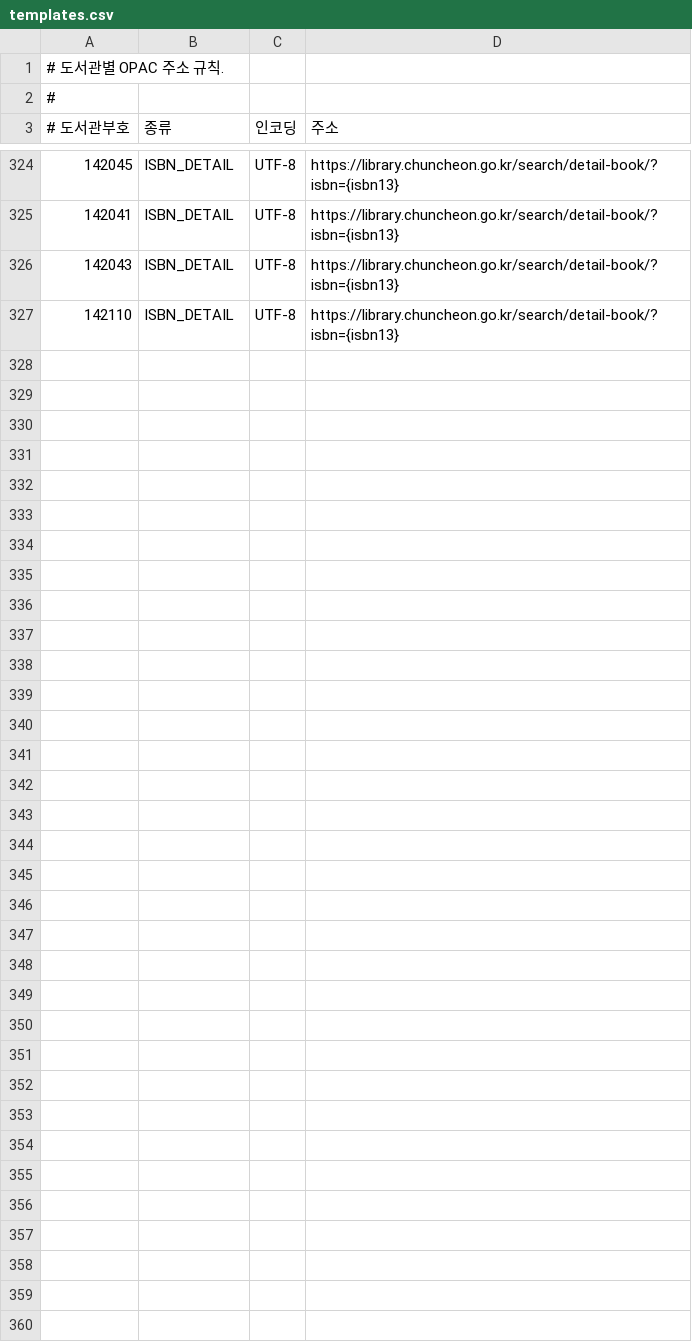
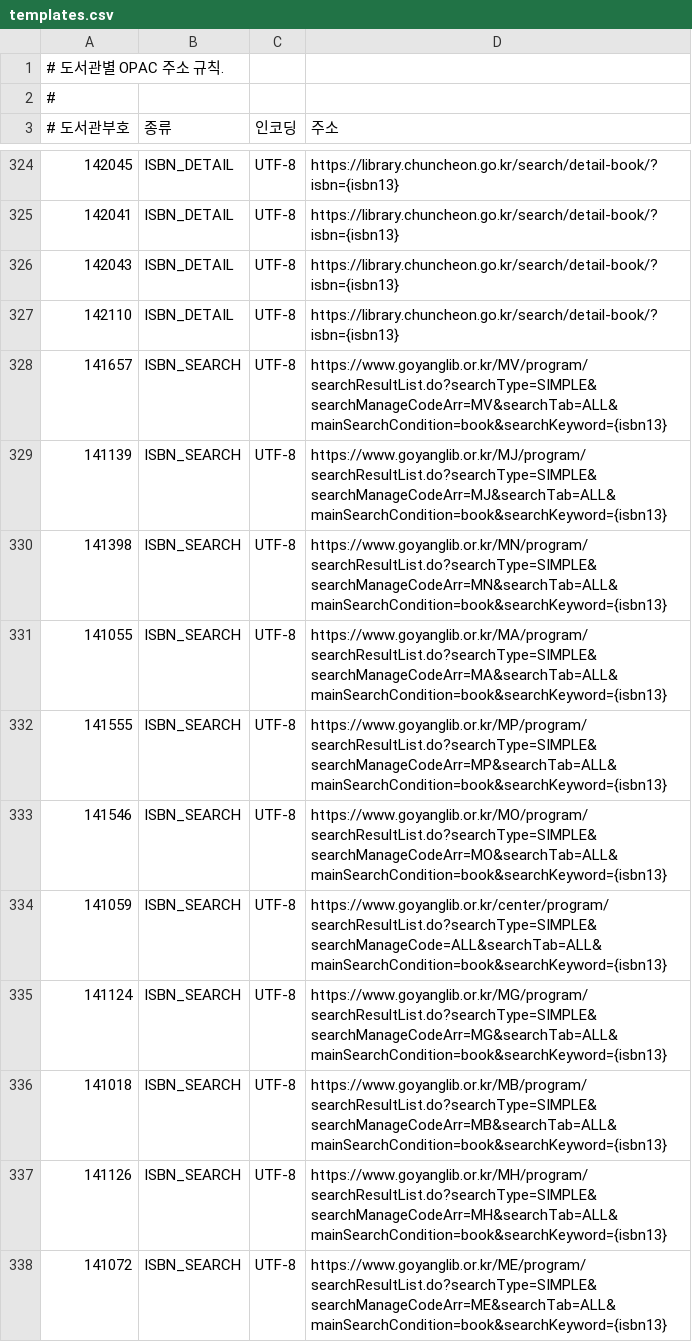
Before and after one commit to LeeeeeJY/where-is-my-book, a CSV file: backend/src/main/resources/opac/templates.csv, drawn as a sheet; only a part is shown, gaps mark what is left out.

```diff
--- a/backend/src/main/resources/opac/templates.csv
+++ b/backend/src/main/resources/opac/templates.csv
@@ -327 +327,12 @@
 142110,ISBN_DETAIL,UTF-8,https://library.chuncheon.go.kr/search/detail-book/?isbn={isbn13}
+141657,ISBN_SEARCH,UTF-8,https://www.goyanglib.or.kr/MV/program/searchResultList.do?searchType=SIMPLE&searchManageCodeArr=MV&searchTab=ALL&mainSearchCondition=book&searchKeyword={isbn13}
+141139,ISBN_SEARCH,UTF-8,https://www.goyanglib.or.kr/MJ/program/searchResultList.do?searchType=SIMPLE&searchManageCodeArr=MJ&searchTab=ALL&mainSearchCondition=book&searchKeyword={isbn13}
+141398,ISBN_SEARCH,UTF-8,https://www.goyanglib.or.kr/MN/program/searchResultList.do?searchType=SIMPLE&searchManageCodeArr=MN&searchTab=ALL&mainSearchCondition=book&searchKeyword={isbn13}
+141055,ISBN_SEARCH,UTF-8,https://www.goyanglib.or.kr/MA/program/searchResultList.do?searchType=SIMPLE&searchManageCodeArr=MA&searchTab=ALL&mainSearchCondition=book&searchKeyword={isbn13}
+141555,ISBN_SEARCH,UTF-8,https://www.goyanglib.or.kr/MP/program/searchResultList.do?searchType=SIMPLE&searchManageCodeArr=MP&searchTab=ALL&mainSearchCondition=book&searchKeyword={isbn13}
+141546,ISBN_SEARCH,UTF-8,https://www.goyanglib.or.kr/MO/program/searchResultList.do?searchType=SIMPLE&searchManageCodeArr=MO&searchTab=ALL&mainSearchCondition=book&searchKeyword={isbn13}
+141059,ISBN_SEARCH,UTF-8,https://www.goyanglib.or.kr/center/program/searchResultList.do?searchType=SIMPLE&searchManageCode=ALL&searchTab=ALL&mainSearchCondition=book&searchKeyword={isbn13}
+141124,ISBN_SEARCH,UTF-8,https://www.goyanglib.or.kr/MG/program/searchResultList.do?searchType=SIMPLE&searchManageCodeArr=MG&searchTab=ALL&mainSearchCondition=book&searchKeyword={isbn13}
+141018,ISBN_SEARCH,UTF-8,https://www.goyanglib.or.kr/MB/program/searchResultList.do?searchType=SIMPLE&searchManageCodeArr=MB&searchTab=ALL&mainSearchCondition=book&searchKeyword={isbn13}
+141126,ISBN_SEARCH,UTF-8,https://www.goyanglib.or.kr/MH/program/searchResultList.do?searchType=SIMPLE&searchManageCodeArr=MH&searchTab=ALL&mainSearchCondition=book&searchKeyword={isbn13}
+141072,ISBN_SEARCH,UTF-8,https://www.goyanglib.or.kr/ME/program/searchResultList.do?searchType=SIMPLE&searchManageCodeArr=ME&searchTab=ALL&mainSearchCondition=book&searchKeyword={isbn13}
```
Also changed, not shown: 2 other files.
